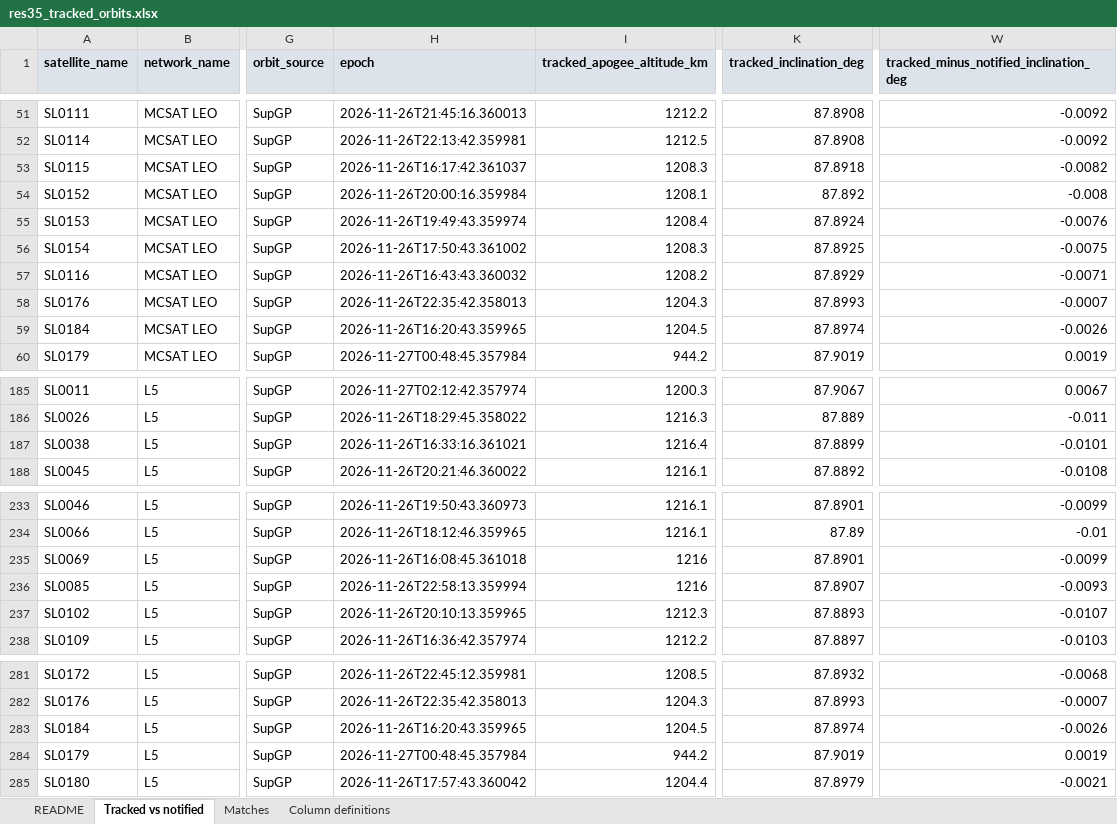
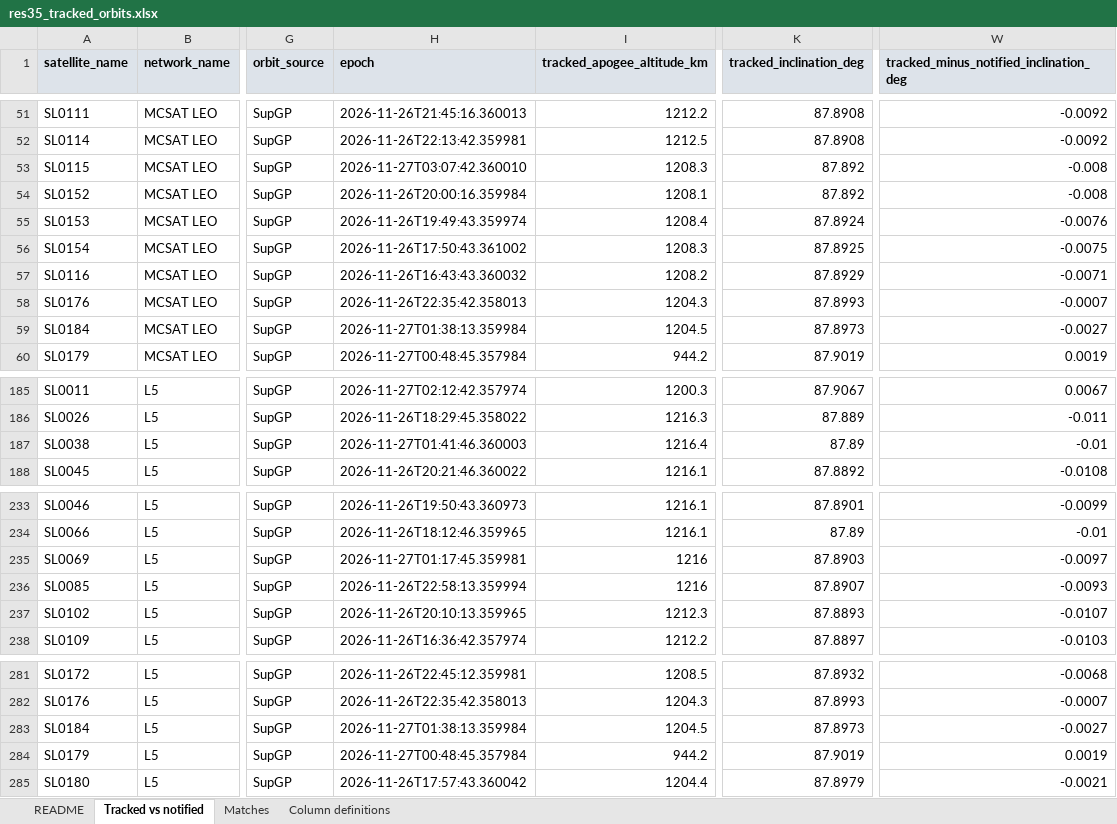
Before and after one commit to vivica-odum/res35_pipeline, an Excel workbook: output/res35_tracked_orbits.xlsx, sheet Tracked vs notified, drawn as a sheet; only a part is shown, gaps mark what is left out; values as stored, in another font and other column widths than the file's, no borders; the diff covers the shown part only; the diff names each change by its address in the sheet, - before the commit and + after, or states it on an @@ line.

```diff
--- a/output/res35_tracked_orbits.xlsx (sheet Tracked vs notified)
+++ b/output/res35_tracked_orbits.xlsx (sheet Tracked vs notified)
-H53 (epoch): 2026-11-26T16:17:42.361037
+H53 (epoch): 2026-11-27T03:07:42.360010
-K53 (tracked_inclination_deg): 87.8918
+K53 (tracked_inclination_deg): 87.892
-W53: -0.0082
+W53: -0.008
-H59 (epoch): 2026-11-26T16:20:43.359965
+H59 (epoch): 2026-11-27T01:38:13.359984
-K59 (tracked_inclination_deg): 87.8974
+K59 (tracked_inclination_deg): 87.8973
-W59: -0.0026
+W59: -0.0027
-H187 (epoch): 2026-11-26T16:33:16.361021
+H187 (epoch): 2026-11-27T01:41:46.360003
-K187 (tracked_inclination_deg): 87.8899
+K187 (tracked_inclination_deg): 87.89
-W187: -0.0101
+W187: -0.01
-H235 (epoch): 2026-11-26T16:08:45.361018
+H235 (epoch): 2026-11-27T01:17:45.359981
-K235 (tracked_inclination_deg): 87.8901
+K235 (tracked_inclination_deg): 87.8903
-W235: -0.0099
+W235: -0.0097
-H283 (epoch): 2026-11-26T16:20:43.359965
+H283 (epoch): 2026-11-27T01:38:13.359984
-K283 (tracked_inclination_deg): 87.8974
+K283 (tracked_inclination_deg): 87.8973
-W283: -0.0026
+W283: -0.0027
```
Also changed, not shown: 42 edited cells elsewhere in this sheet, 1 other file.
